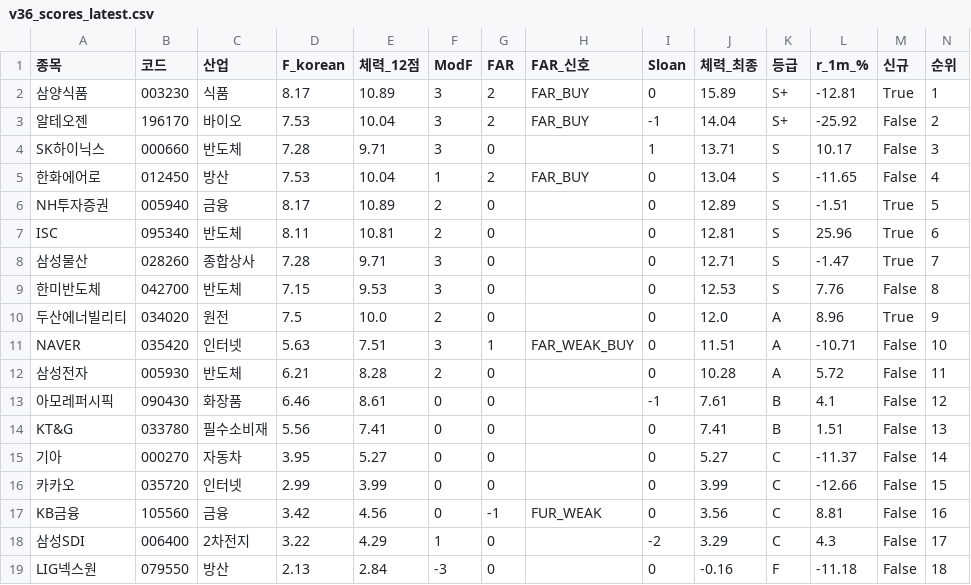
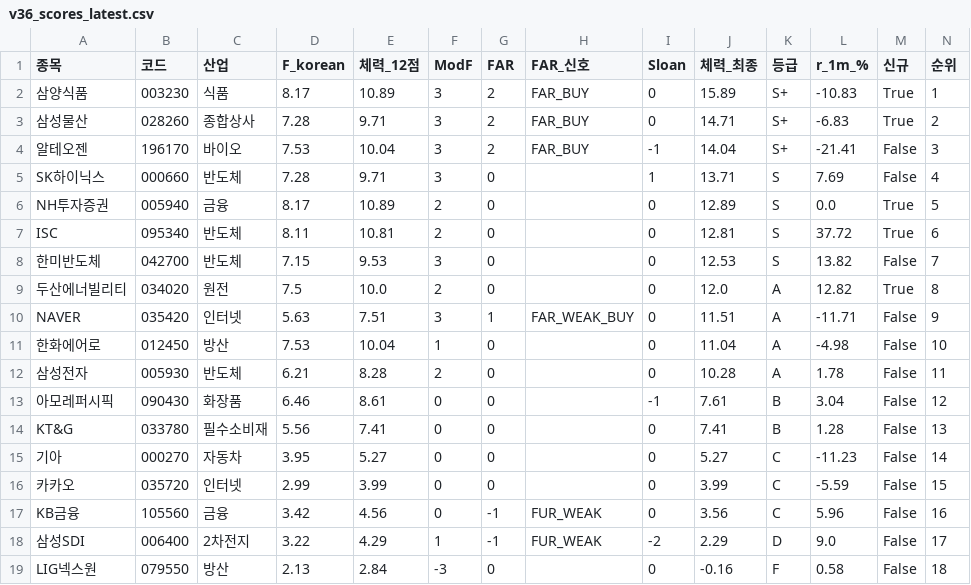
Before and after one commit to luminae21-source/jinwoo-quant-auto, a CSV file: docs/v36_scores_latest.csv, drawn as a sheet.

```diff
--- a/docs/v36_scores_latest.csv
+++ b/docs/v36_scores_latest.csv
@@ -1,19 +1,19 @@
 종목,코드,산업,F_korean,체력_12점,ModF,FAR,FAR_신호,Sloan,체력_최종,등급,r_1m_%,신규,순위
-삼양식품,003230,식품,8.17,10.89,3,2,FAR_BUY,0,15.89,S+,-12.81,True,1
-알테오젠,196170,바이오,7.53,10.04,3,2,FAR_BUY,-1,14.04,S+,-25.92,False,2
-SK하이닉스,000660,반도체,7.28,9.71,3,0,,1,13.71,S,10.17,False,3
-한화에어로,012450,방산,7.53,10.04,1,2,FAR_BUY,0,13.04,S,-11.65,False,4
-NH투자증권,005940,금융,8.17,10.89,2,0,,0,12.89,S,-1.51,True,5
-ISC,095340,반도체,8.11,10.81,2,0,,0,12.81,S,25.96,True,6
-삼성물산,028260,종합상사,7.28,9.71,3,0,,0,12.71,S,-1.47,True,7
-한미반도체,042700,반도체,7.15,9.53,3,0,,0,12.53,S,7.76,False,8
-두산에너빌리티,034020,원전,7.5,10.0,2,0,,0,12.0,A,8.96,True,9
-NAVER,035420,인터넷,5.63,7.51,3,1,FAR_WEAK_BUY,0,11.51,A,-10.71,False,10
-삼성전자,005930,반도체,6.21,8.28,2,0,,0,10.28,A,5.72,False,11
-아모레퍼시픽,090430,화장품,6.46,8.61,0,0,,-1,7.61,B,4.1,False,12
-KT&G,033780,필수소비재,5.56,7.41,0,0,,0,7.41,B,1.51,False,13
-기아,000270,자동차,3.95,5.27,0,0,,0,5.27,C,-11.37,False,14
-카카오,035720,인터넷,2.99,3.99,0,0,,0,3.99,C,-12.66,False,15
-KB금융,105560,금융,3.42,4.56,0,-1,FUR_WEAK,0,3.56,C,8.81,False,16
-삼성SDI,006400,2차전지,3.22,4.29,1,0,,-2,3.29,C,4.3,False,17
-LIG넥스원,079550,방산,2.13,2.84,-3,0,,0,-0.16,F,-11.18,False,18
+삼양식품,003230,식품,8.17,10.89,3,2,FAR_BUY,0,15.89,S+,-10.83,True,1
+삼성물산,028260,종합상사,7.28,9.71,3,2,FAR_BUY,0,14.71,S+,-6.83,True,2
+알테오젠,196170,바이오,7.53,10.04,3,2,FAR_BUY,-1,14.04,S+,-21.41,False,3
+SK하이닉스,000660,반도체,7.28,9.71,3,0,,1,13.71,S,7.69,False,4
+NH투자증권,005940,금융,8.17,10.89,2,0,,0,12.89,S,0.0,True,5
+ISC,095340,반도체,8.11,10.81,2,0,,0,12.81,S,37.72,True,6
+한미반도체,042700,반도체,7.15,9.53,3,0,,0,12.53,S,13.82,False,7
+두산에너빌리티,034020,원전,7.5,10.0,2,0,,0,12.0,A,12.82,True,8
+NAVER,035420,인터넷,5.63,7.51,3,1,FAR_WEAK_BUY,0,11.51,A,-11.71,False,9
+한화에어로,012450,방산,7.53,10.04,1,0,,0,11.04,A,-4.98,False,10
+삼성전자,005930,반도체,6.21,8.28,2,0,,0,10.28,A,1.78,False,11
+아모레퍼시픽,090430,화장품,6.46,8.61,0,0,,-1,7.61,B,3.04,False,12
+KT&G,033780,필수소비재,5.56,7.41,0,0,,0,7.41,B,1.28,False,13
+기아,000270,자동차,3.95,5.27,0,0,,0,5.27,C,-11.23,False,14
+카카오,035720,인터넷,2.99,3.99,0,0,,0,3.99,C,-5.59,False,15
+KB금융,105560,금융,3.42,4.56,0,-1,FUR_WEAK,0,3.56,C,5.96,False,16
+삼성SDI,006400,2차전지,3.22,4.29,1,-1,FUR_WEAK,-2,2.29,D,9.0,False,17
+LIG넥스원,079550,방산,2.13,2.84,-3,0,,0,-0.16,F,0.58,False,18
```
Also changed, not shown: 9 other files.
